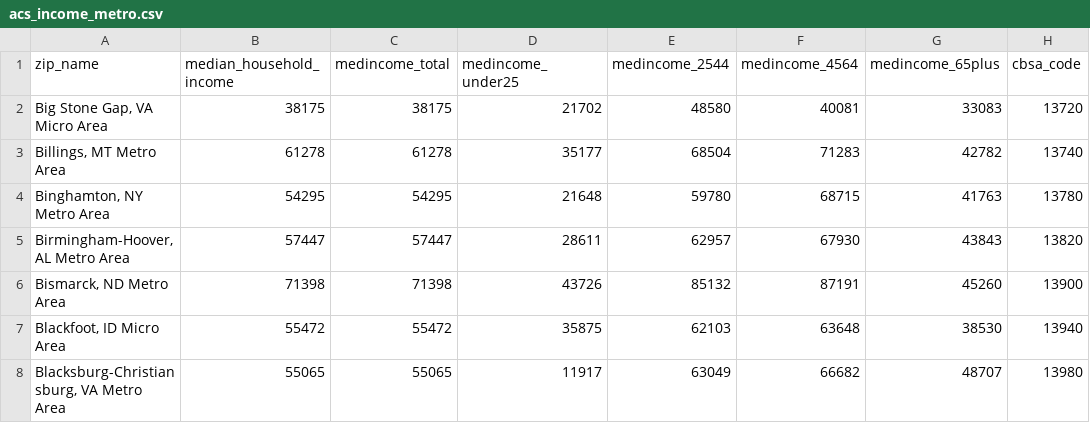
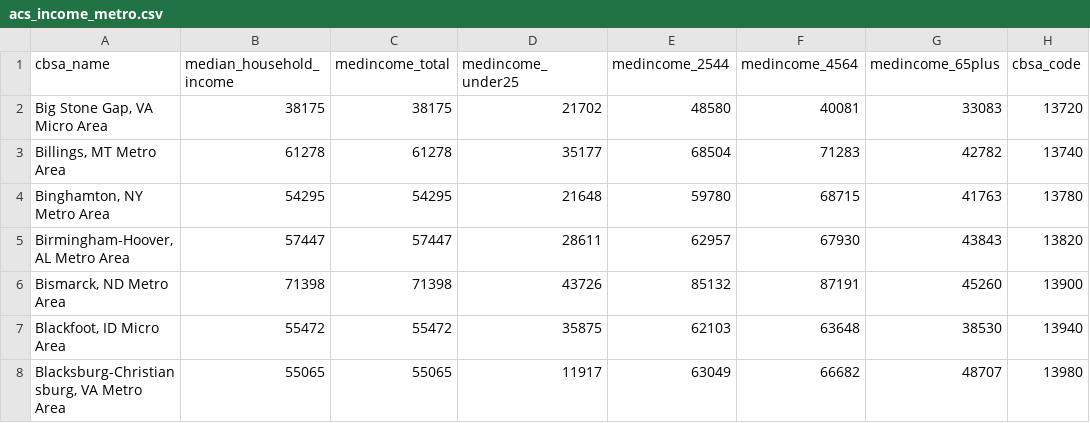
Before and after one commit to mpatricia01/public_requests_eda, a CSV file: data/acs_income_metro.csv, drawn as a sheet; only a part is shown.

Commit message:
add ucsd women in stem to tables_and_figures_final.Rmd

```diff
--- a/data/acs_income_metro.csv
+++ b/data/acs_income_metro.csv
@@ -1,2 +1,2 @@
-zip_name,median_household_income,medincome_total,medincome_under25,medincome_2544,medincome_4564,medincome_65plus,cbsa_code
+cbsa_name,median_household_income,medincome_total,medincome_under25,medincome_2544,medincome_4564,medincome_65plus,cbsa_code
 "Big Stone Gap, VA Micro Area",38175,38175,21702,48580,40081,33083,13720
```
Also changed, not shown: 5 other files.
